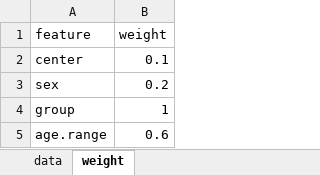
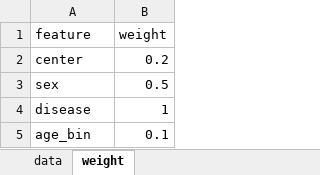
Before and after one commit to crc0071/cal-allocation, an Excel workbook: demo/DEMO.DATA.xlsx, sheet weight, drawn as a sheet; values as stored, in another font and other column widths than the file's, no borders; removed rows and columns are numbered as before the commit, all else as after; the diff names each change by its address in the sheet, - before the commit and + after, or states it on an @@ line.

```diff
--- a/demo/DEMO.DATA.xlsx (sheet weight)
+++ b/demo/DEMO.DATA.xlsx (sheet weight)
-B2 (weight): 0.1
+B2 (weight): 0.2
-B3 (weight): 0.2
+B3 (weight): 0.5
-A4 (feature): group
+A4 (feature): disease
-row 5: age.range | 0.6
+row 5: age_bin | 0.1
```
Also changed, not shown: sheet data, 2 other files.
